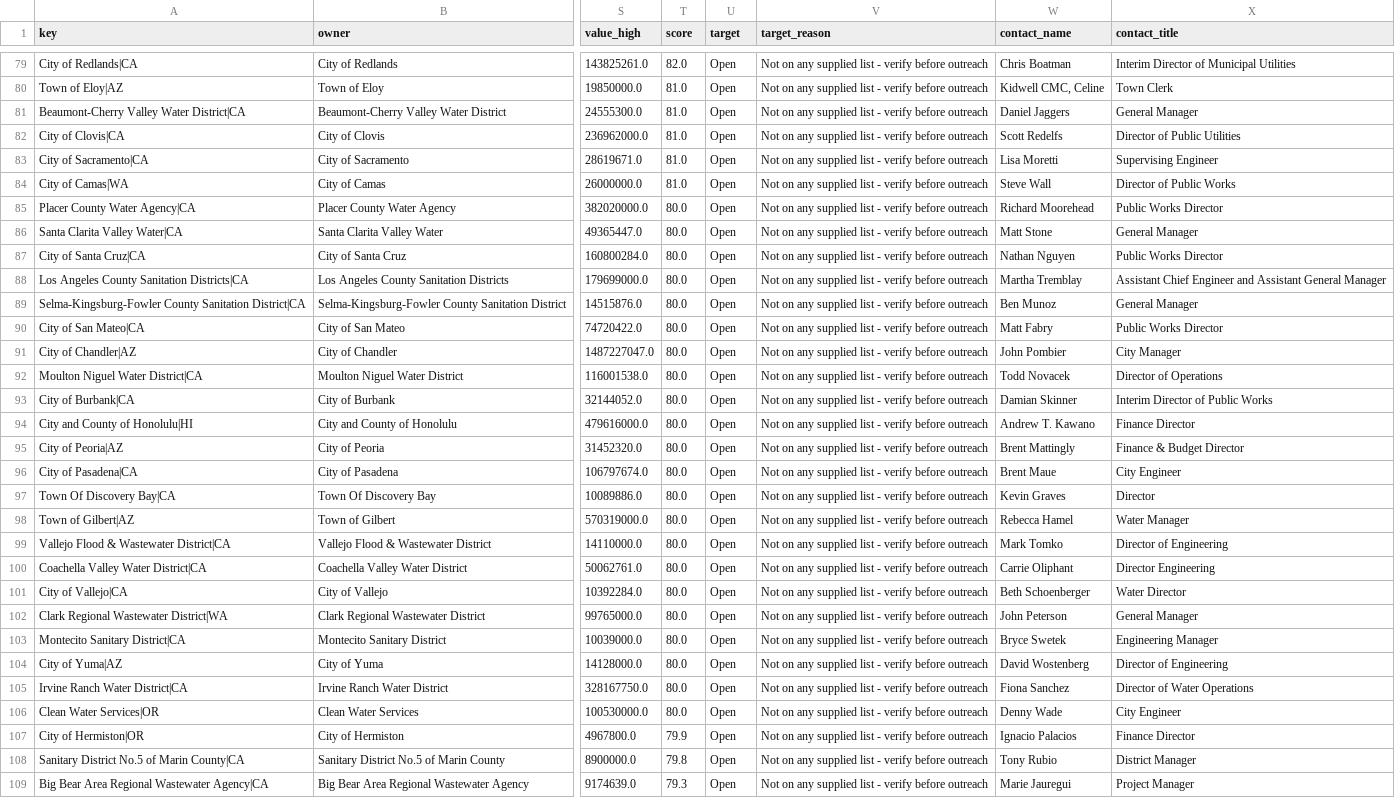
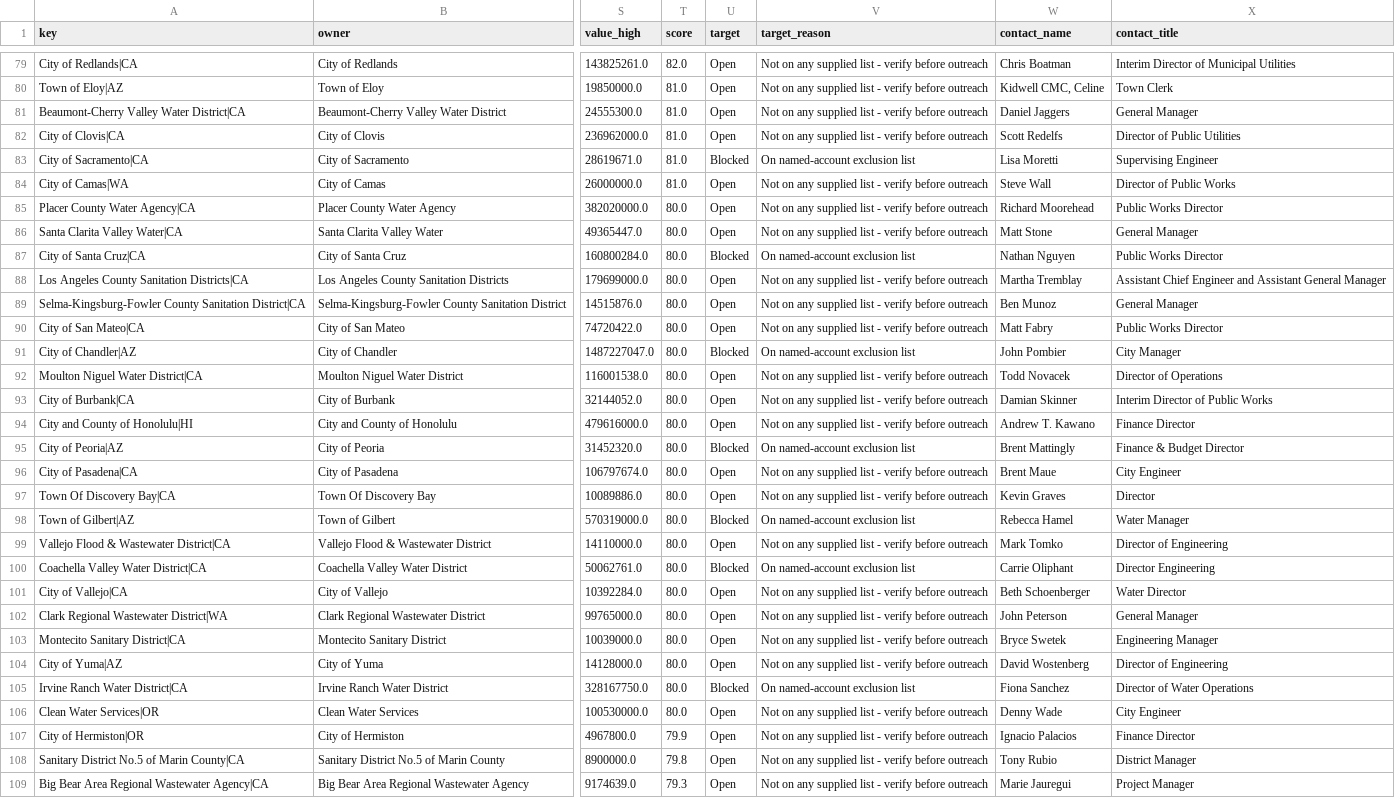
Before and after one commit to KyleSandersSE/AgentSE, a CSV file: WaterDistricts_EAE_Targets.csv, drawn as a sheet; only a part is shown, gaps mark what is left out; the diff covers the shown part only; the diff names each change by its address in the sheet, - before the commit and + after, or states it on an @@ line.

```diff
--- a/WaterDistricts_EAE_Targets.csv
+++ b/WaterDistricts_EAE_Targets.csv
-U83 (target): Open
+U83 (target): Blocked
-V83 (target_reason): Not on any supplied list - verify before outreach
+V83 (target_reason): On named-account exclusion list
-U87 (target): Open
+U87 (target): Blocked
-V87 (target_reason): Not on any supplied list - verify before outreach
+V87 (target_reason): On named-account exclusion list
-U91 (target): Open
+U91 (target): Blocked
-V91 (target_reason): Not on any supplied list - verify before outreach
+V91 (target_reason): On named-account exclusion list
-U95 (target): Open
+U95 (target): Blocked
-V95 (target_reason): Not on any supplied list - verify before outreach
+V95 (target_reason): On named-account exclusion list
-U98 (target): Open
+U98 (target): Blocked
-V98 (target_reason): Not on any supplied list - verify before outreach
+V98 (target_reason): On named-account exclusion list
-U100 (target): Open
+U100 (target): Blocked
-V100 (target_reason): Not on any supplied list - verify before outreach
+V100 (target_reason): On named-account exclusion list
-U105 (target): Open
+U105 (target): Blocked
-V105 (target_reason): Not on any supplied list - verify before outreach
+V105 (target_reason): On named-account exclusion list
```
Also changed, not shown: 162 edited cells elsewhere in this file, 11 other files.
